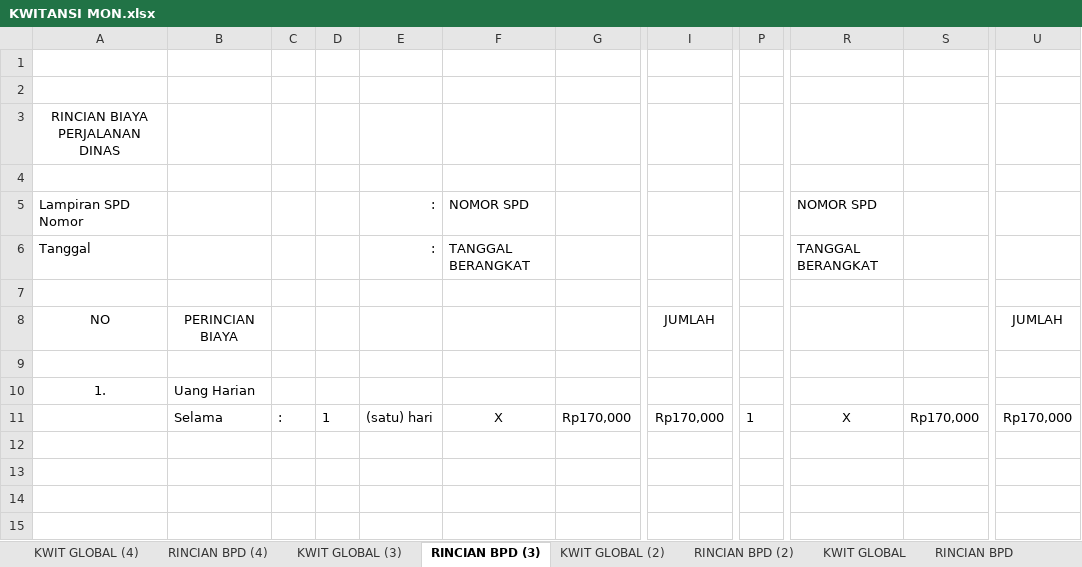
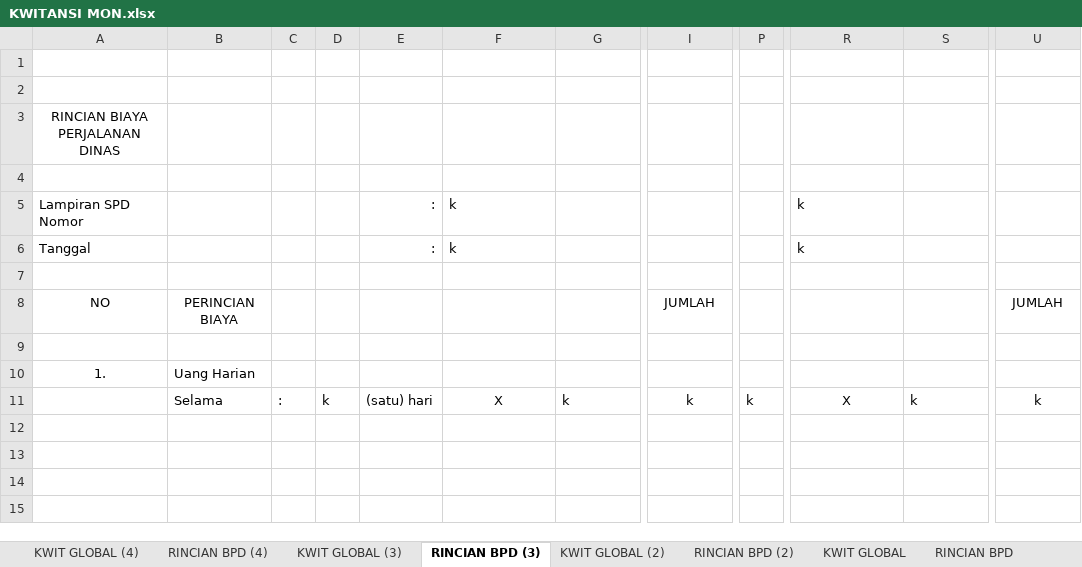
Before and after one commit to imamahmadf/electron, an Excel workbook: server/assets/KWITANSI MON.xlsx, sheet RINCIAN BPD (3), drawn as a sheet; only a part is shown, gaps mark what is left out; values as stored, in another font and other column widths than the file's, no borders; the diff covers the shown part only; the diff names each change by its address in the sheet, - before the commit and + after, or states it on an @@ line.

```diff
--- a/server/assets/KWITANSI MON.xlsx (sheet RINCIAN BPD (3))
+++ b/server/assets/KWITANSI MON.xlsx (sheet RINCIAN BPD (3))
-F5: NOMOR SPD
+F5: k
-R5: NOMOR SPD
+R5: k
-F6: TANGGAL BERANGKAT
+F6: k
-R6: TANGGAL BERANGKAT
+R6: k
-D11: 1
+D11: k
-G11: Rp170,000
+G11: k
-I11: Rp170,000
+I11: k
-P11: 1
+P11: k
-S11: Rp170,000
+S11: k
-U11: Rp170,000
+U11: k
```
Also changed, not shown: 5 added rows, 5 removed rows and 8 edited cells elsewhere in this sheet, sheet RINCIAN BPD (4), sheet RINCIAN BPD, sheet RINCIAN BPD (2), sheet KWIT GLOBAL (4), sheet KWIT GLOBAL (3), sheet KWIT GLOBAL (2), 1 more sheet, charts or pictures, server/assets/DISTRIBUSI.xlsx, server/assets/KWITANSI DIS.xlsx, 5 other files.
